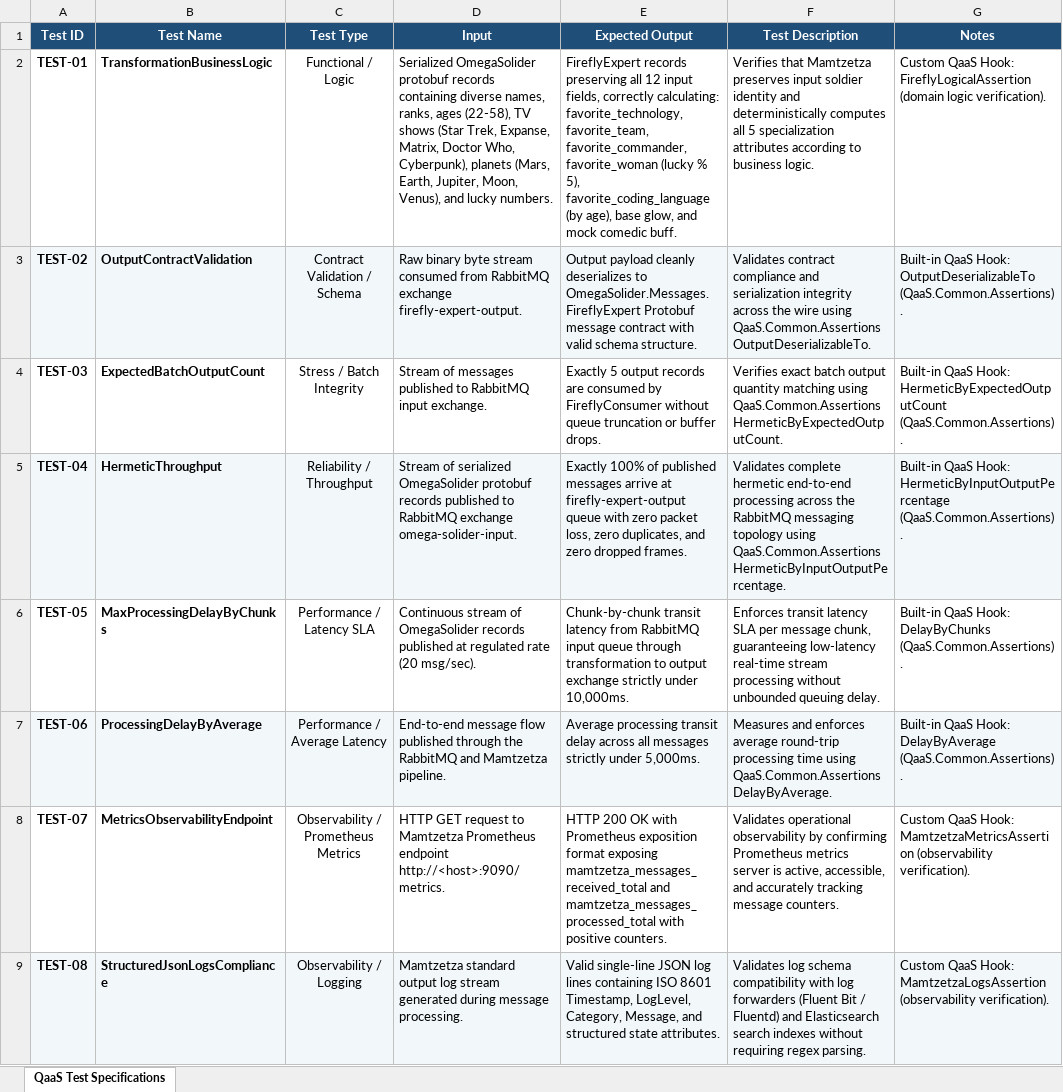
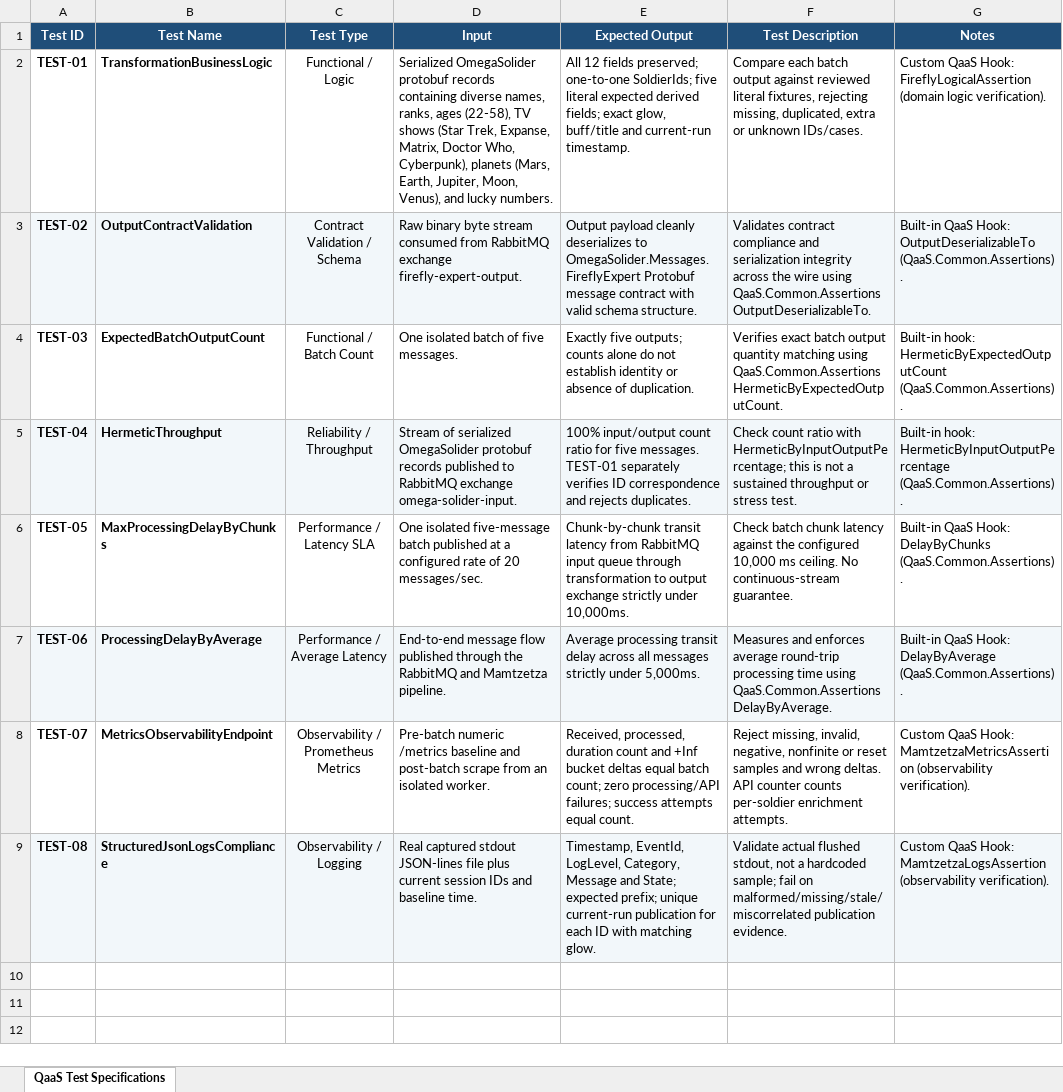
Before and after one commit to eldarush/mamtzetza-qaas-tests, an Excel workbook: tests_specification.xlsx, sheet QaaS Test Specifications, drawn as a sheet; values as stored, in another font and other column widths than the file's, no borders; ↵ is a line break in a cell; the diff names each change by its address in the sheet, - before the commit and + after, or states it on an @@ line.

Commit message:
Validate real batch evidence and add reproducible five-day onboarding

```diff
--- a/tests_specification.xlsx (sheet QaaS Test Specifications)
+++ b/tests_specification.xlsx (sheet QaaS Test Specifications)
-E2 (Expected Output): FireflyExpert records preserving all 12 input fields, correctly calculating: favorite_technology, favorite_team, favorite_commander, favorite_woman (lucky % 5), favorite_coding_language (by age), base glow, and mock comedic buff.
+E2 (Expected Output): All 12 fields preserved; one-to-one SoldierIds; five literal expected derived fields; exact glow, buff/title and current-run timestamp.
-F2 (Test Description): Verifies that Mamtzetza preserves input soldier identity and deterministically computes all 5 specialization attributes according to business logic.
+F2 (Test Description): Compare each batch output against reviewed literal fixtures, rejecting missing, duplicated, extra or unknown IDs/cases.
-C4 (Test Type): Stress / Batch Integrity
+C4 (Test Type): Functional / Batch Count
-D4 (Input): Stream of messages published to RabbitMQ input exchange.
+D4 (Input): One isolated batch of five messages.
-E4 (Expected Output): Exactly 5 output records are consumed by FireflyConsumer without queue truncation or buffer drops.
+E4 (Expected Output): Exactly five outputs; counts alone do not establish identity or absence of duplication.
-G4 (Notes): Built-in QaaS Hook: HermeticByExpectedOutputCount (QaaS.Common.Assertions).
+G4 (Notes): Built-in hook: ↵ HermeticByExpectedOutputCount ↵ (QaaS.Common.Assertions).
-E5 (Expected Output): Exactly 100% of published messages arrive at firefly-expert-output queue with zero packet loss, zero duplicates, and zero dropped frames.
+E5 (Expected Output): 100% input/output count ratio for five messages. TEST-01 separately verifies ID correspondence and rejects duplicates.
-F5 (Test Description): Validates complete hermetic end-to-end processing across the RabbitMQ messaging topology using QaaS.Common.Assertions HermeticByInputOutputPercentage.
+F5 (Test Description): Check count ratio with HermeticByInputOutputPercentage; this is not a sustained throughput or stress test.
-G5 (Notes): Built-in QaaS Hook: HermeticByInputOutputPercentage (QaaS.Common.Assertions).
+G5 (Notes): Built-in hook: ↵ HermeticByInputOutputPercentage ↵ (QaaS.Common.Assertions).
-D6 (Input): Continuous stream of OmegaSolider records published at regulated rate (20 msg/sec).
+D6 (Input): One isolated five-message batch published at a configured rate of 20 messages/sec.
-F6 (Test Description): Enforces transit latency SLA per message chunk, guaranteeing low-latency real-time stream processing without unbounded queuing delay.
+F6 (Test Description): Check batch chunk latency against the configured 10,000 ms ceiling. No continuous-stream guarantee.
-D8 (Input): HTTP GET request to Mamtzetza Prometheus endpoint http://<host>:9090/metrics.
+D8 (Input): Pre-batch numeric /metrics baseline and post-batch scrape from an isolated worker.
-E8 (Expected Output): HTTP 200 OK with Prometheus exposition format exposing mamtzetza_messages_received_total and mamtzetza_messages_processed_total with positive counters.
+E8 (Expected Output): Received, processed, duration count and +Inf bucket deltas equal batch count; zero processing/API failures; success attempts equal count.
-F8 (Test Description): Validates operational observability by confirming Prometheus metrics server is active, accessible, and accurately tracking message counters.
+F8 (Test Description): Reject missing, invalid, negative, nonfinite or reset samples and wrong deltas. API counter counts per-soldier enrichment attempts.
-D9 (Input): Mamtzetza standard output log stream generated during message processing.
+D9 (Input): Real captured stdout JSON-lines file plus current session IDs and baseline time.
-E9 (Expected Output): Valid single-line JSON log lines containing ISO 8601 Timestamp, LogLevel, Category, Message, and structured state attributes.
+E9 (Expected Output): Timestamp, EventId, LogLevel, Category, Message and State; expected prefix; unique current-run publication for each ID with matching glow.
-F9 (Test Description): Validates log schema compatibility with log forwarders (Fluent Bit / Fluentd) and Elasticsearch search indexes without requiring regex parsing.
+F9 (Test Description): Validate actual flushed stdout, not a hardcoded sample; fail on malformed/missing/stale/miscorrelated publication evidence.
```
Also changed, not shown: 42 other files.
